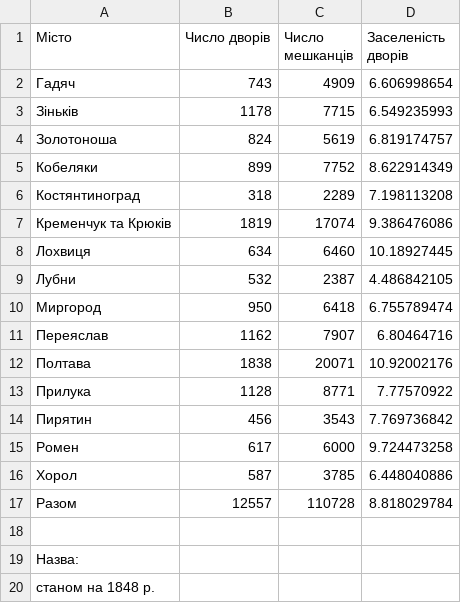
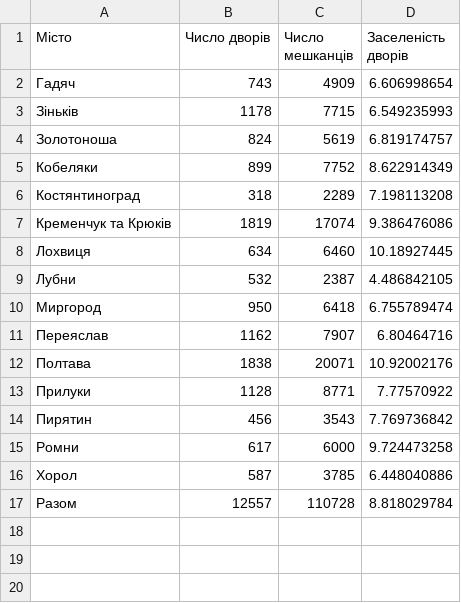
Before and after one commit to hermanhavva/Stat163FinalProject, a CSV file: data/6_жителі_і_двори_в_містах_1848.csv, drawn as a sheet.

```diff
--- a/data/6_жителі_і_двори_в_містах_1848.csv
+++ b/data/6_жителі_і_двори_в_містах_1848.csv
@@ -12,9 +12,6 @@
 Полтава,1838,20071,10.92002176
-Прилука,1128,8771,7.77570922
+Прилуки,1128,8771,7.77570922
 Пирятин,456,3543,7.769736842
-Ромен,617,6000,9.724473258
+Ромни,617,6000,9.724473258
 Хорол,587,3785,6.448040886
 Разом,12557,110728,8.818029784
-,,,
-Назва:,,,
-станом на 1848 р.,,,
```
Also changed, not shown: 1 other file.
